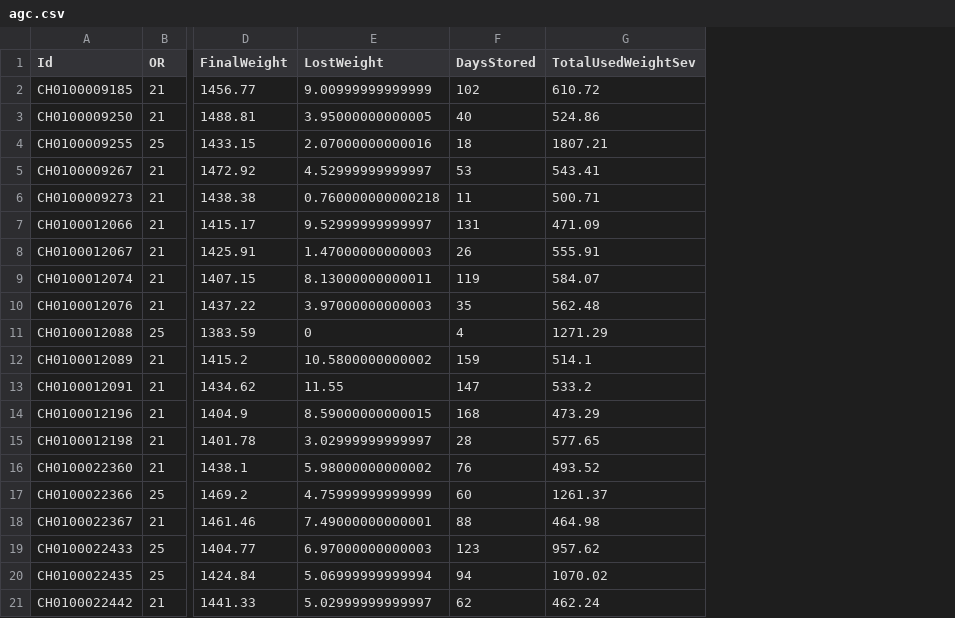
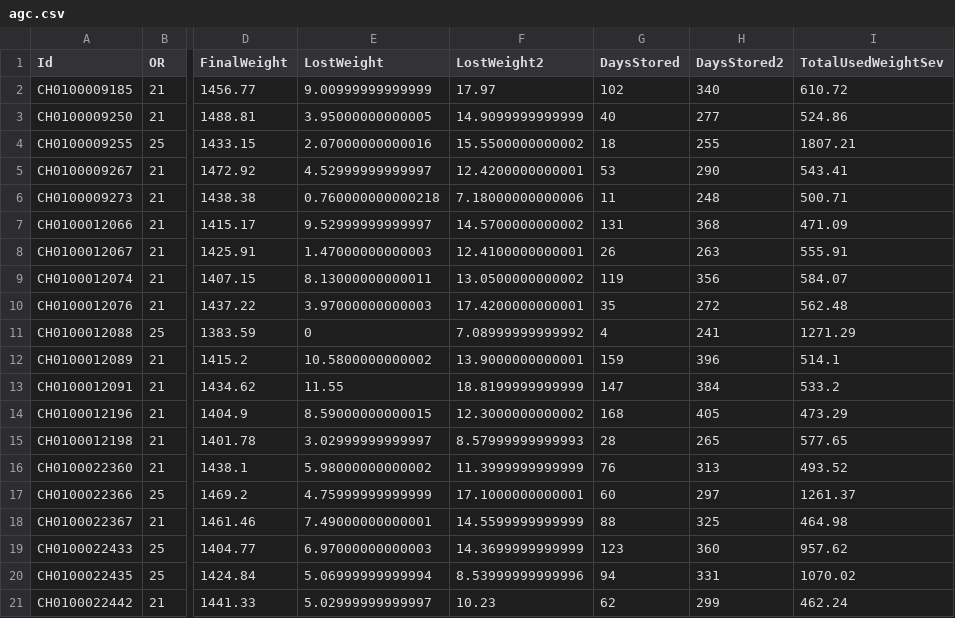
Before and after one commit to umg-minai/vct-or, a CSV file: data/agc.csv, drawn as a sheet; only a part is shown, gaps mark what is left out; the diff names each change by its address in the sheet, - before the commit and + after, or states it on an @@ line.

Commit message:
feat: add final weight before desorption

```diff
--- a/data/agc.csv
+++ b/data/agc.csv
+column F (LostWeight2), rows 2-21: 17.97 | 14.9099999999999 | 15.5500000000002 | 12.4200000000001 | 7.18000000000006 | 14.5700000000002 | 12.4100000000001 | 13.0500000000002 | 17.4200000000001 | 7.08999999999992 | 13.9000000000001 | 18.8199999999999 | 12.3000000000002 | 8.57999999999993 | 11.3999999999999 | 17.1000000000001 | 14.5599999999999 | 14.3699999999999 | 8.53999999999996 | 10.23
+column H (DaysStored2), rows 2-21: 340 | 277 | 255 | 290 | 248 | 368 | 263 | 356 | 272 | 241 | 396 | 384 | 405 | 265 | 313 | 297 | 325 | 360 | 331 | 299
```
Also changed, not shown: raw-data/contrafluran.csv, 2 other files.
